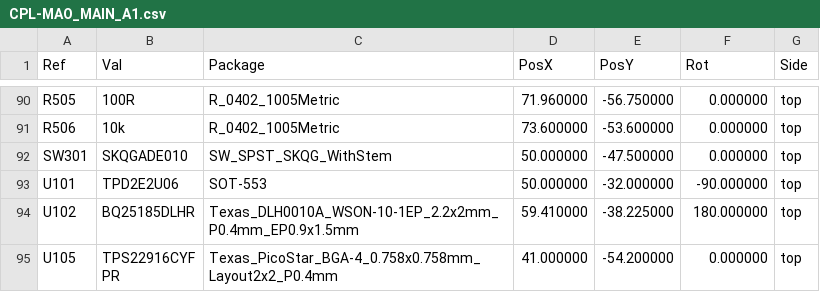
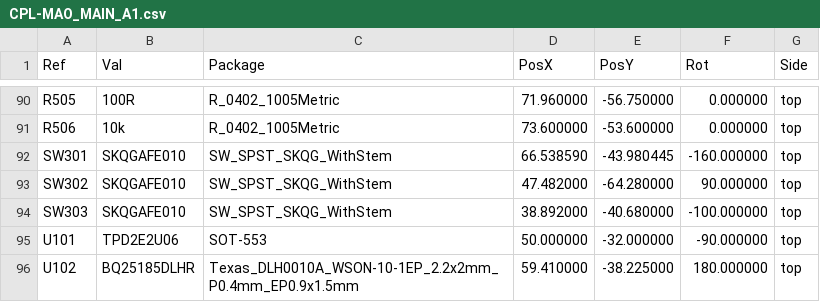
Before and after one commit to b5463/mao, a CSV file: hardware/mao/outputs/fab/CPL-MAO_MAIN_A1.csv, drawn as a sheet; only a part is shown, gaps mark what is left out; the shorter side is filled out with more unchanged rows.

```diff
--- a/hardware/mao/outputs/fab/CPL-MAO_MAIN_A1.csv
+++ b/hardware/mao/outputs/fab/CPL-MAO_MAIN_A1.csv
@@ -91,3 +91,5 @@ R505,100R,R_0402_1005Metric,71.960000,-56.750000,0.000000,top
 R506,10k,R_0402_1005Metric,73.600000,-53.600000,0.000000,top
-SW301,SKQGADE010,SW_SPST_SKQG_WithStem,50.000000,-47.500000,0.000000,top
+SW301,SKQGAFE010,SW_SPST_SKQG_WithStem,66.538590,-43.980445,-160.000000,top
+SW302,SKQGAFE010,SW_SPST_SKQG_WithStem,47.482000,-64.280000,90.000000,top
+SW303,SKQGAFE010,SW_SPST_SKQG_WithStem,38.892000,-40.680000,-100.000000,top
 U101,TPD2E2U06,SOT-553,50.000000,-32.000000,-90.000000,top
```
Also changed, not shown: hardware/mao/outputs/fab/BOM-MAO_MAIN_A1-JLC.csv, hardware/mao/outputs/fab/CPL-MAO_MAIN_A1-JLC.csv, 38 other files.
